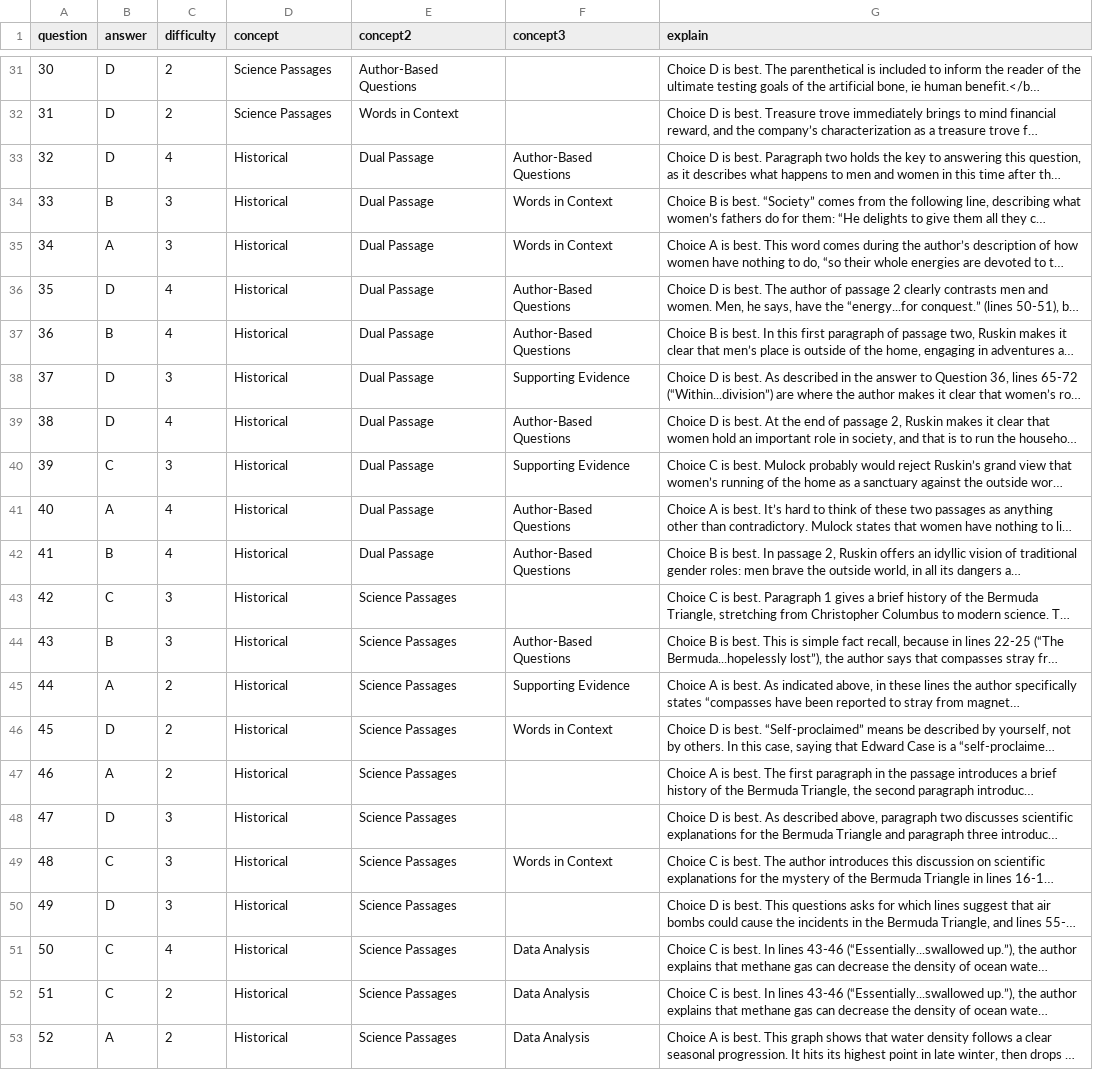
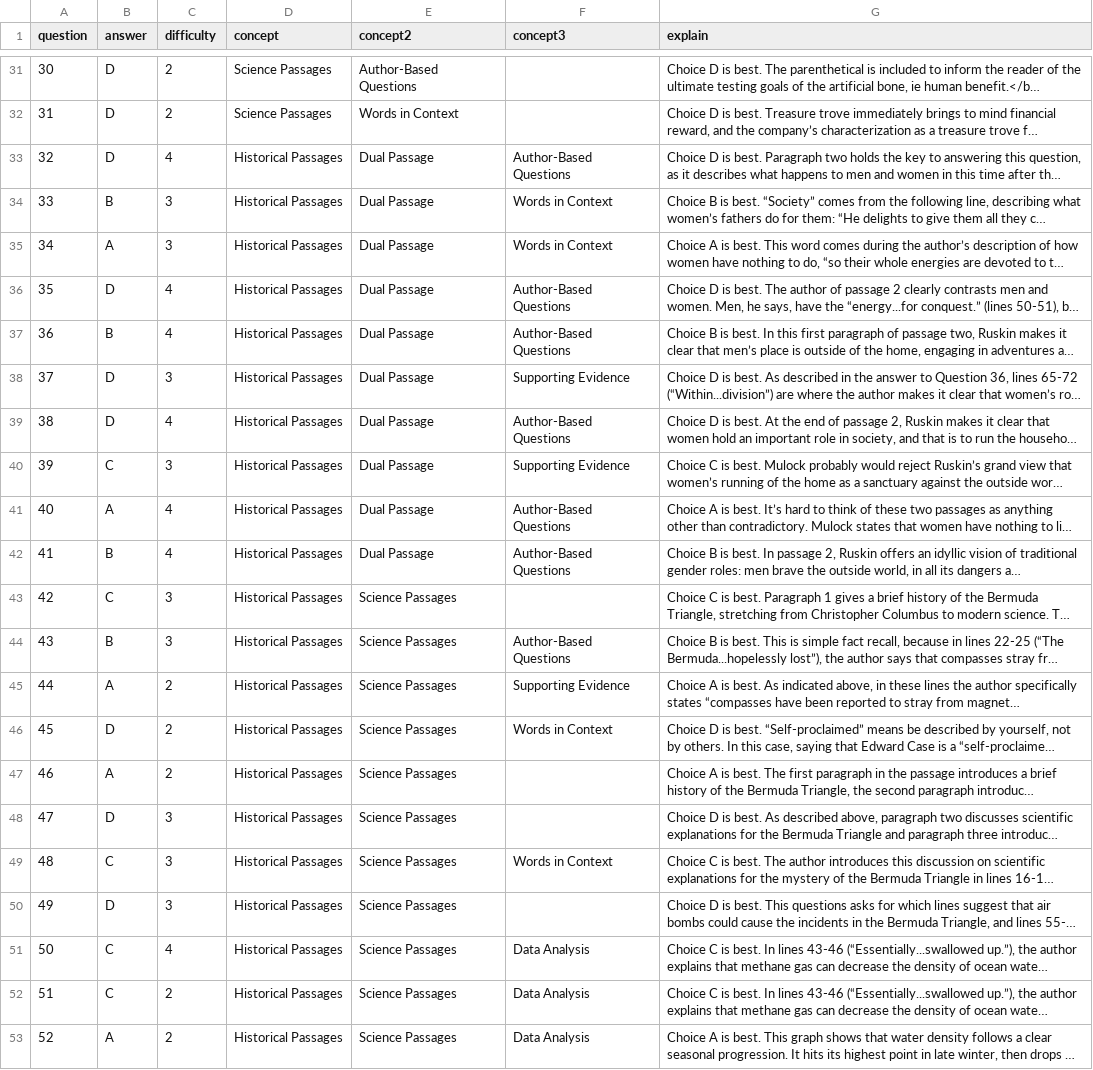
Before and after one commit to collegevine/SAT-Diagnostic-Tool, a CSV file: data/Data Assets - Verbal-ans.br.csv, drawn as a sheet; only a part is shown, gaps mark what is left out; long unchanged cells end in …; the diff names each change by its address in the sheet, - before the commit and + after, or states it on an @@ line.

```diff
--- a/data/Data Assets - Verbal-ans.br.csv
+++ b/data/Data Assets - Verbal-ans.br.csv
-D33:D53 (concept): Historical
+D33:D53 (concept): Historical Passages
```
Also changed, not shown: data/Concept Sentences for SAT Diagnostic - Math.csv, data/Concept Sentences for SAT Diagnostic - Verbal.csv, 6 other files.
